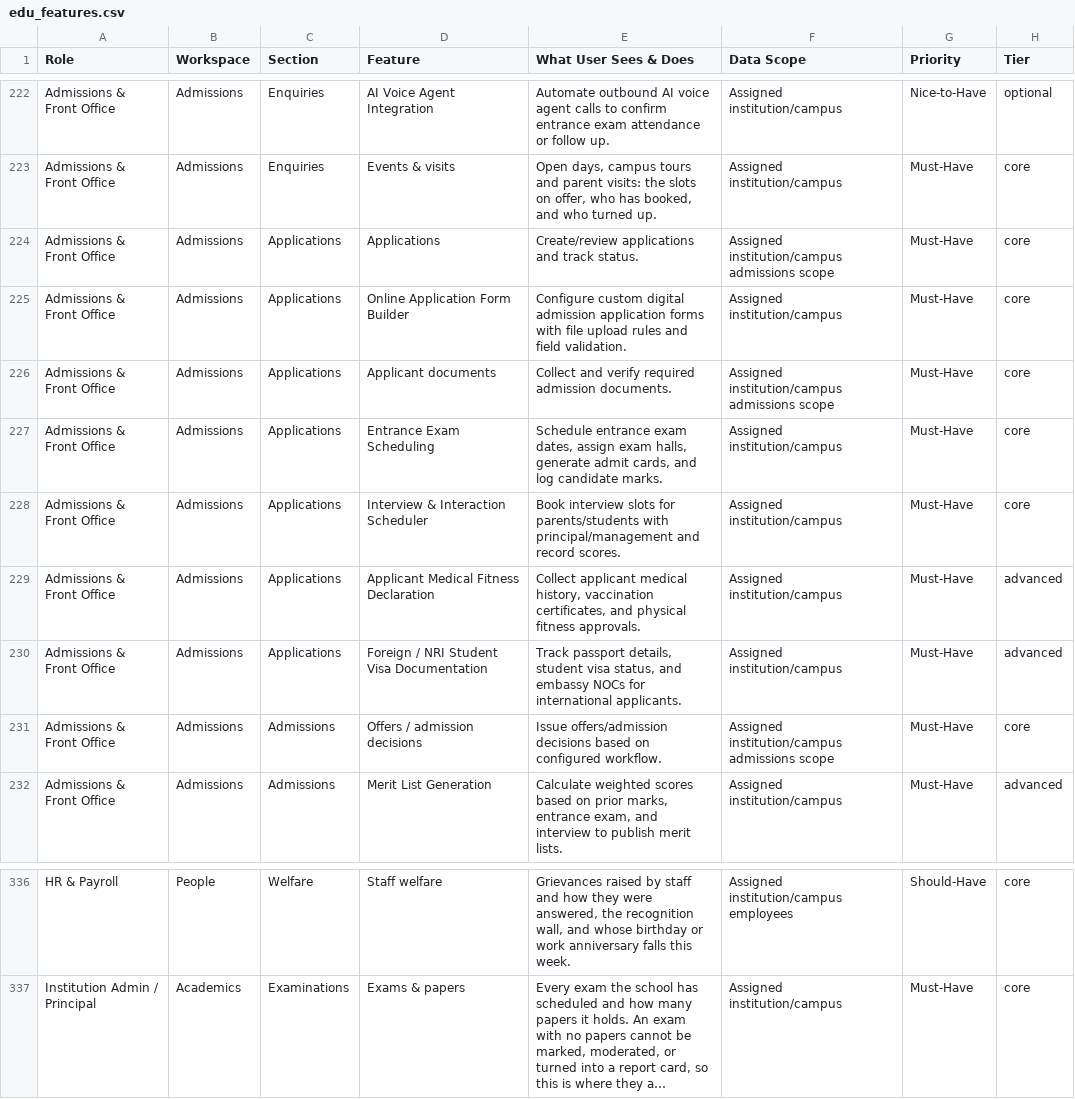
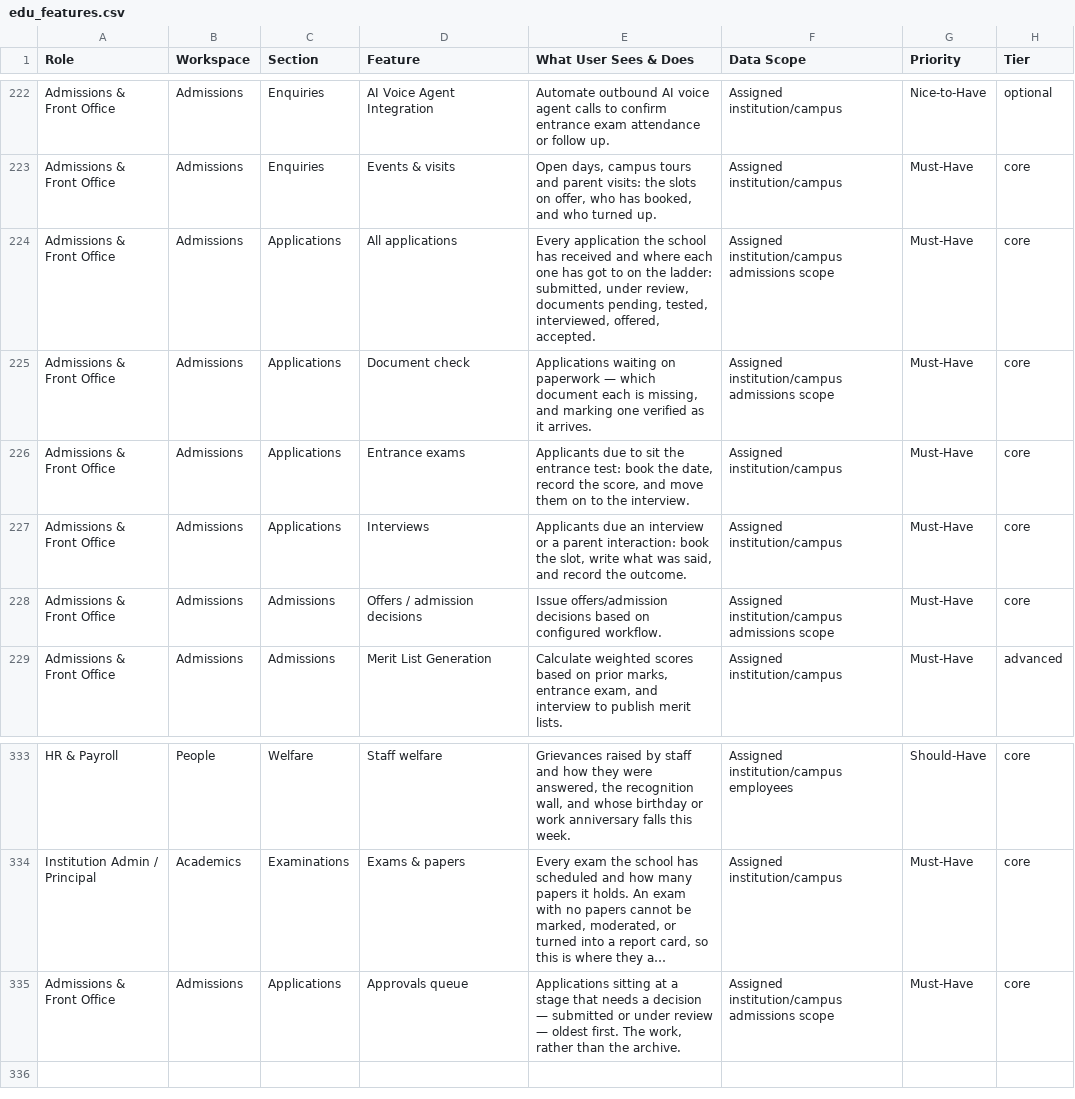
Before and after one commit to infovivencia2026-debug/temp_sch_erp-, a CSV file: docs/edu_features.csv, drawn as a sheet; only a part is shown, gaps mark what is left out; long unchanged cells end in …; removed rows and columns are numbered as before the commit, all else as after; the diff names each change by its address in the sheet, - before the commit and + after, or states it on an @@ line.

```diff
--- a/docs/edu_features.csv
+++ b/docs/edu_features.csv
-D224 (Feature): Applications
+D224 (Feature): All applications
-E224 (What User Sees & Does): Create/review applications and track status.
+E224 (What User Sees & Does): Every application the school has received and where each one has got to on the ladder: submitted, under review, documents pending, tested, interviewed, offered, accepted.
-row 225: Admissions & Front Office | Admissions | Applications | Online Application Form Builder | Configure custom digital admission application forms with file upload rules and field validation. | Assigned institution/campus | Must-Have | core
-D225 (Feature): Applicant documents
+D225 (Feature): Document check
-E225 (What User Sees & Does): Collect and verify required admission documents.
+E225 (What User Sees & Does): Applications waiting on paperwork — which document each is missing, and marking one verified as it arrives.
-D226 (Feature): Entrance Exam Scheduling
+D226 (Feature): Entrance exams
-E226 (What User Sees & Does): Schedule entrance exam dates, assign exam halls, generate admit cards, and log candidate marks.
+E226 (What User Sees & Does): Applicants due to sit the entrance test: book the date, record the score, and move them on to the interview.
-D227 (Feature): Interview & Interaction Scheduler
+D227 (Feature): Interviews
-E227 (What User Sees & Does): Book interview slots for parents/students with principal/management and record scores.
+E227 (What User Sees & Does): Applicants due an interview or a parent interaction: book the slot, write what was said, and record the outcome.
-row 229: Admissions & Front Office | Admissions | Applications | Applicant Medical Fitness Declaration | Collect applicant medical history, vaccination certificates, and physical fitness approvals. | Assigned institution/campus | Must-Have | advanced
-row 230: Admissions & Front Office | Admissions | Applications | Foreign / NRI Student Visa Documentation | Track passport details, student visa status, and embassy NOCs for international applicants. | Assigned institution/campus | Must-Have | advanced
+row 335: Admissions & Front Office | Admissions | Applications | Approvals queue | Applications sitting at a stage that needs a decision — submitted or under review — oldest first. The work, rather than the archive. | Assigned institution/campus admissions scope | Must-Have | core
```
Also changed, not shown: 6 other files.
